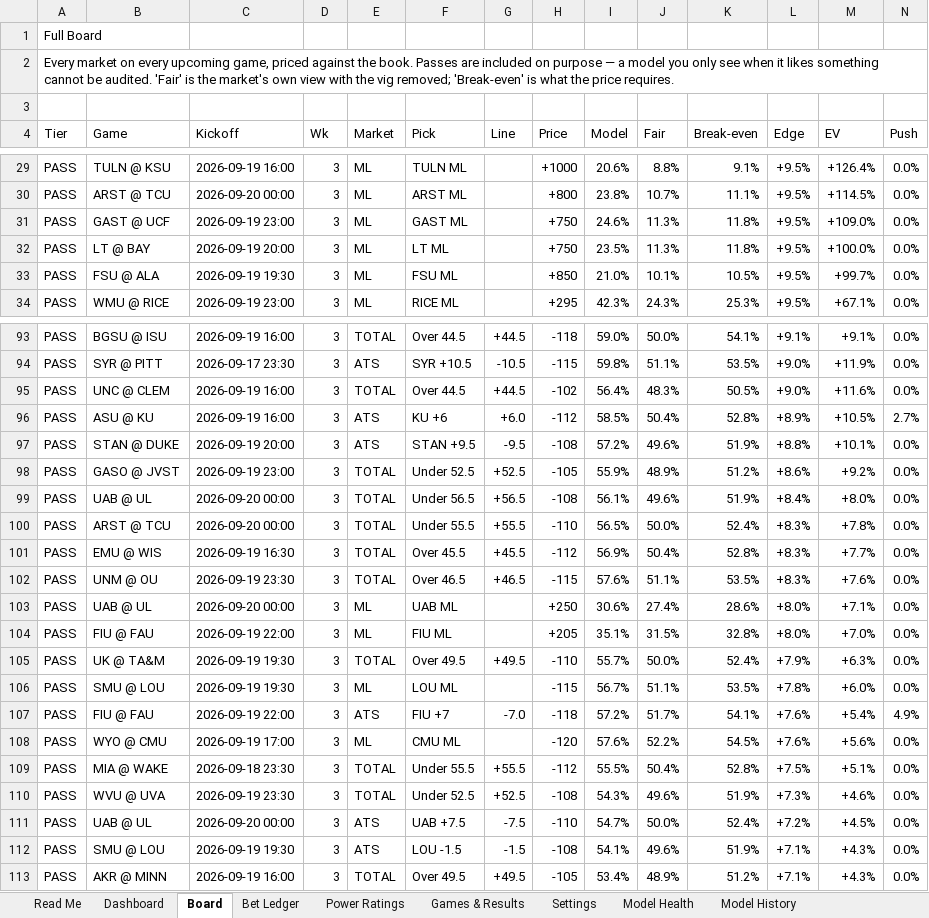
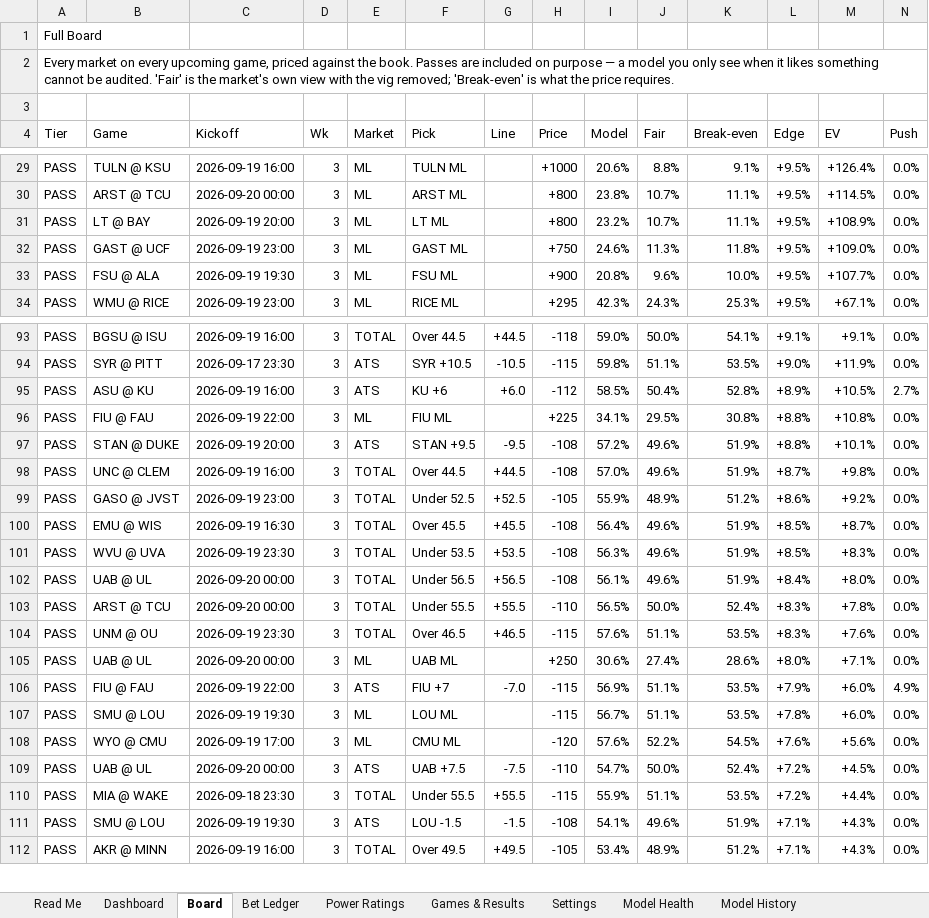
Before and after one commit to CHILLYCHILLY14/ncaaf-edge, an Excel workbook: NCAAF_Edge_Model.xlsx, sheet Board, drawn as a sheet; only a part is shown, gaps mark what is left out; values as stored, in another font and other column widths than the file's, no cell formats; table styles not drawn; removed rows and columns are numbered as before the commit, all else as after; rows hold the shown columns only; the diff covers the shown part only; the diff names each change by its address in the sheet, - before the commit and + after, or states it on an @@ line.

```diff
--- a/NCAAF_Edge_Model.xlsx (sheet Board)
+++ b/NCAAF_Edge_Model.xlsx (sheet Board)
+row 31: PASS | LT @ BAY | 2026-09-19 20:00 | 3 | ML | LT ML |  | +800 | 23.2% | 10.7% | 11.1% | +9.5% | +108.9% | 0.0%
-row 32: PASS | LT @ BAY | 2026-09-19 20:00 | 3 | ML | LT ML |  | +750 | 23.5% | 11.3% | 11.8% | +9.5% | +100.0% | 0.0%
-H33 (Price): +850
+H33 (Price): +900
-I33 (Model): 21.0%
+I33 (Model): 20.8%
-J33 (Fair): 10.1%
+J33 (Fair): 9.6%
-K33 (Break-even): 10.5%
+K33 (Break-even): 10.0%
-M33 (EV): +99.7%
+M33 (EV): +107.7%
-row 95: PASS | UNC @ CLEM | 2026-09-19 16:00 | 3 | TOTAL | Over 44.5 | +44.5 | -102 | 56.4% | 48.3% | 50.5% | +9.0% | +11.6% | 0.0%
+row 96: PASS | FIU @ FAU | 2026-09-19 22:00 | 3 | ML | FIU ML |  | +225 | 34.1% | 29.5% | 30.8% | +8.8% | +10.8% | 0.0%
+row 98: PASS | UNC @ CLEM | 2026-09-19 16:00 | 3 | TOTAL | Over 44.5 | +44.5 | -108 | 57.0% | 49.6% | 51.9% | +8.7% | +9.8% | 0.0%
+row 100: PASS | EMU @ WIS | 2026-09-19 16:30 | 3 | TOTAL | Over 45.5 | +45.5 | -108 | 56.4% | 49.6% | 51.9% | +8.5% | +8.7% | 0.0%
+row 101: PASS | WVU @ UVA | 2026-09-19 23:30 | 3 | TOTAL | Under 53.5 | +53.5 | -108 | 56.3% | 49.6% | 51.9% | +8.5% | +8.3% | 0.0%
-row 101: PASS | EMU @ WIS | 2026-09-19 16:30 | 3 | TOTAL | Over 45.5 | +45.5 | -112 | 56.9% | 50.4% | 52.8% | +8.3% | +7.7% | 0.0%
-row 104: PASS | FIU @ FAU | 2026-09-19 22:00 | 3 | ML | FIU ML |  | +205 | 35.1% | 31.5% | 32.8% | +8.0% | +7.0% | 0.0%
-B106 (Game): UK @ TA&M
+B106 (Game): FIU @ FAU
-C106 (Kickoff): 2026-09-19 19:30
+C106 (Kickoff): 2026-09-19 22:00
-E106 (Market): TOTAL
+E106 (Market): ATS
-F106 (Pick): Over 49.5
+F106 (Pick): FIU +7
-G106 (Line): +49.5
+G106 (Line): -7.0
-H106 (Price): -110
+H106 (Price): -115
-I106 (Model): 55.7%
+I106 (Model): 56.9%
-J106 (Fair): 50.0%
+J106 (Fair): 51.1%
-K106 (Break-even): 52.4%
+K106 (Break-even): 53.5%
-M106 (EV): +6.3%
+M106 (EV): +6.0%
-N106 (Push): 0.0%
+N106 (Push): 4.9%
-row 107: PASS | FIU @ FAU | 2026-09-19 22:00 | 3 | ATS | FIU +7 | -7.0 | -118 | 57.2% | 51.7% | 54.1% | +7.6% | +5.4% | 4.9%
-row 109: PASS | MIA @ WAKE | 2026-09-18 23:30 | 3 | TOTAL | Under 55.5 | +55.5 | -112 | 55.5% | 50.4% | 52.8% | +7.5% | +5.1% | 0.0%
-row 110: PASS | WVU @ UVA | 2026-09-19 23:30 | 3 | TOTAL | Under 52.5 | +52.5 | -108 | 54.3% | 49.6% | 51.9% | +7.3% | +4.6% | 0.0%
+row 110: PASS | MIA @ WAKE | 2026-09-18 23:30 | 3 | TOTAL | Under 55.5 | +55.5 | -115 | 55.9% | 51.1% | 53.5% | +7.2% | +4.4% | 0.0%
```
Also changed, not shown: 20 added rows, 19 removed rows and 168 edited cells elsewhere in this sheet, sheet Games & Results, sheet Model History, sheet Read Me, cell formats, 9 other files.
